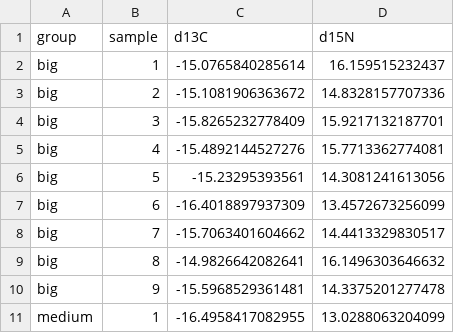
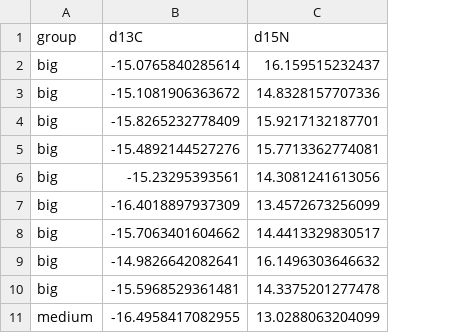
Before and after one commit to pyhernvann/EcoDiet, a CSV file: inst/extdata/example_isotope_data.csv, drawn as a sheet; only a part is shown; the diff names each change by its address in the sheet, - before the commit and + after, or states it on an @@ line.

Commit message:
Simplify the data preprocessing and add a lot of tests to the stomachal and the isotopic data.

```diff
--- a/inst/extdata/example_isotope_data.csv
+++ b/inst/extdata/example_isotope_data.csv
-column B (sample), rows 2-11: 1 | 2 | 3 | 4 | 5 | 6 | 7 | 8 | 9 | 1
```
Also changed, not shown: 2 other files.
